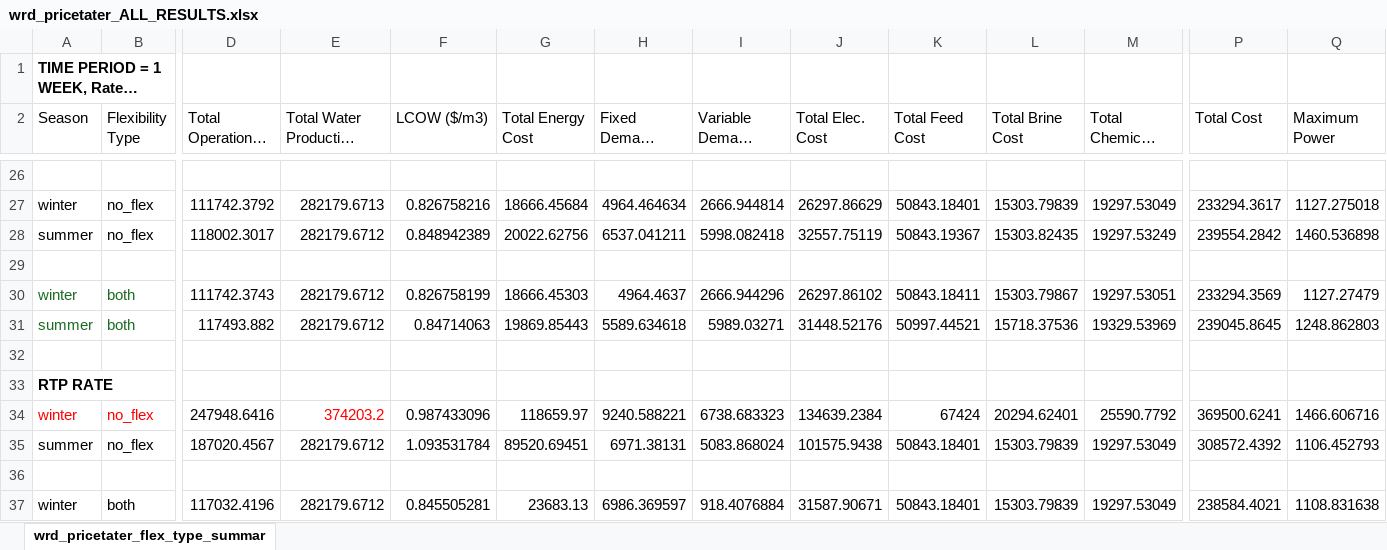
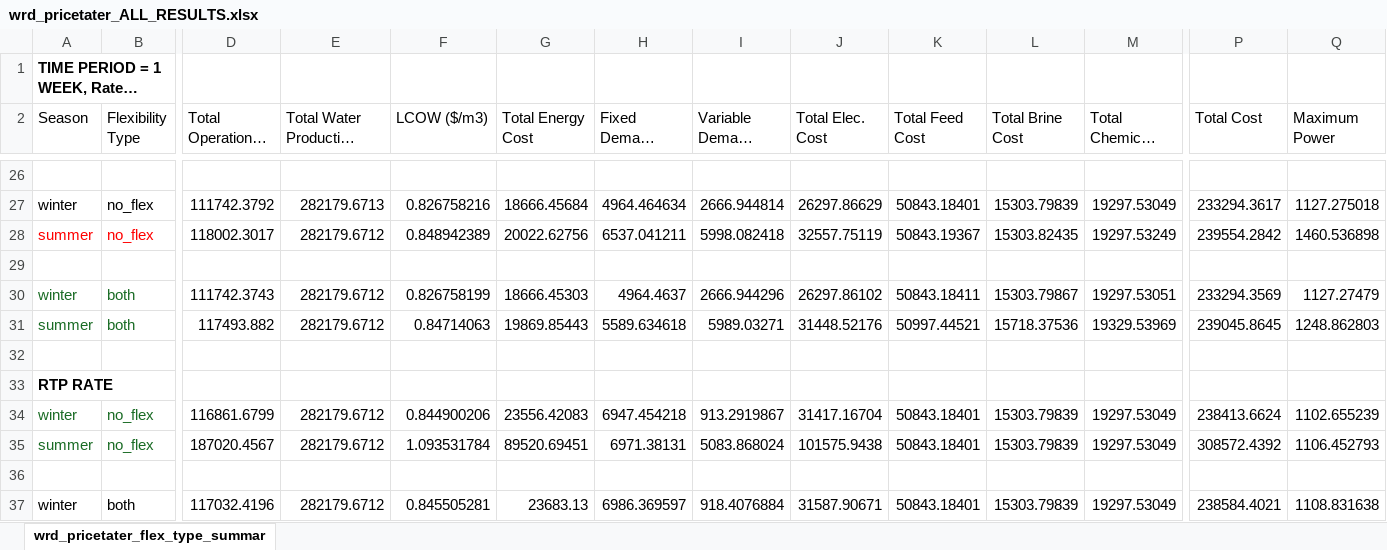
Before and after one commit to jakechurchi/watertap, an Excel workbook: tutorials/flex_ro/wrd_pricetater_ALL_RESULTS.xlsx, sheet wrd_pricetater_flex_type_summar, drawn as a sheet; only a part is shown, gaps mark what is left out; long unchanged cells end in …; values as stored, in another font and other column widths than the file's, no borders; the diff names each change by its address in the sheet, - before the commit and + after, or states it on an @@ line.

```diff
--- a/tutorials/flex_ro/wrd_pricetater_ALL_RESULTS.xlsx (sheet wrd_pricetater_flex_type_summar)
+++ b/tutorials/flex_ro/wrd_pricetater_ALL_RESULTS.xlsx (sheet wrd_pricetater_flex_type_summar)
-A28:B28 text colour: black
+A28:B28 text colour: #FF0000
-A34:B34 text colour: #FF0000
+A34:B34 text colour: #196B24
-D34 (Total Operational Cost): 247948.6416
+D34 (Total Operational Cost): 116861.6799
-E34 (Total Water Production (m3)): 374203.2
+E34 (Total Water Production (m3)): 282179.6712
-E34 text colour: #FF0000
+E34 text colour: black
-F34 (LCOW ($/m3)): 0.987433096
+F34 (LCOW ($/m3)): 0.844900206
-G34 (Total Energy Cost): 118659.97
+G34 (Total Energy Cost): 23556.42083
-H34 (Fixed Demand Cost): 9240.588221
+H34 (Fixed Demand Cost): 6947.454218
-I34 (Variable Demand Cost): 6738.683323
+I34 (Variable Demand Cost): 913.2919867
-J34 (Total Elec. Cost): 134639.2384
+J34 (Total Elec. Cost): 31417.16704
-K34 (Total Feed Cost): 67424
+K34 (Total Feed Cost): 50843.18401
-L34 (Total Brine Cost): 20294.62401
+L34 (Total Brine Cost): 15303.79839
-M34 (Total Chemical Cost): 25590.7792
+M34 (Total Chemical Cost): 19297.53049
-P34 (Total Cost): 369500.6241
+P34 (Total Cost): 238413.6624
-Q34 (Maximum Power): 1466.606716
+Q34 (Maximum Power): 1102.655239
-A35:B35 text colour: black
+A35:B35 text colour: #196B24
```
Also changed, not shown: 13 other files.
